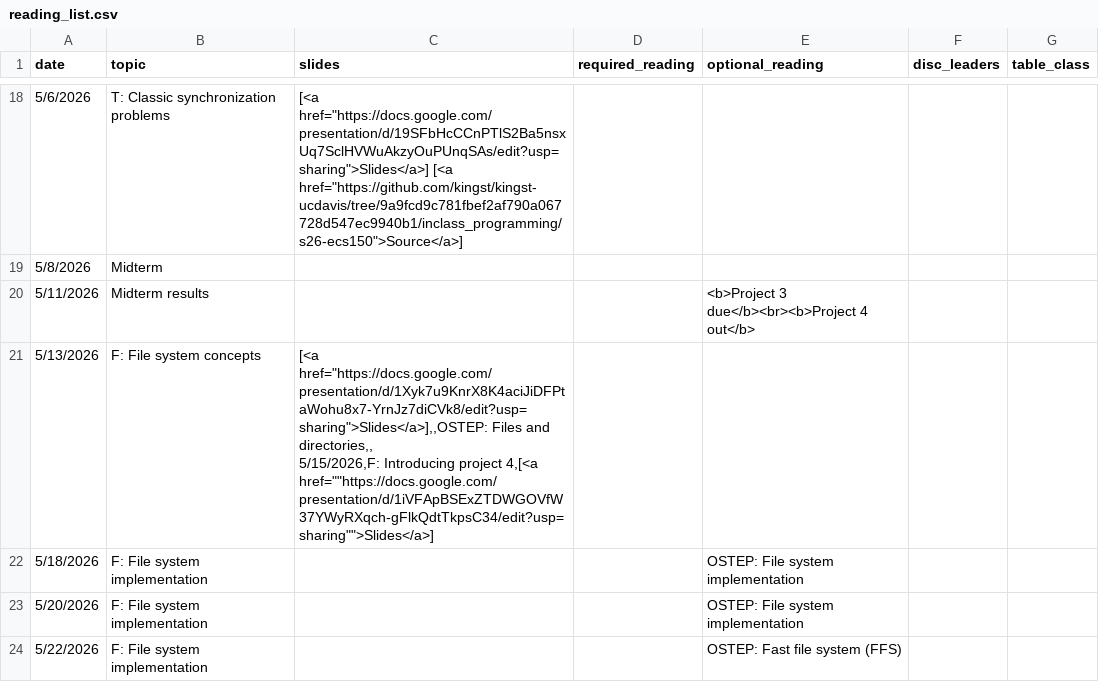
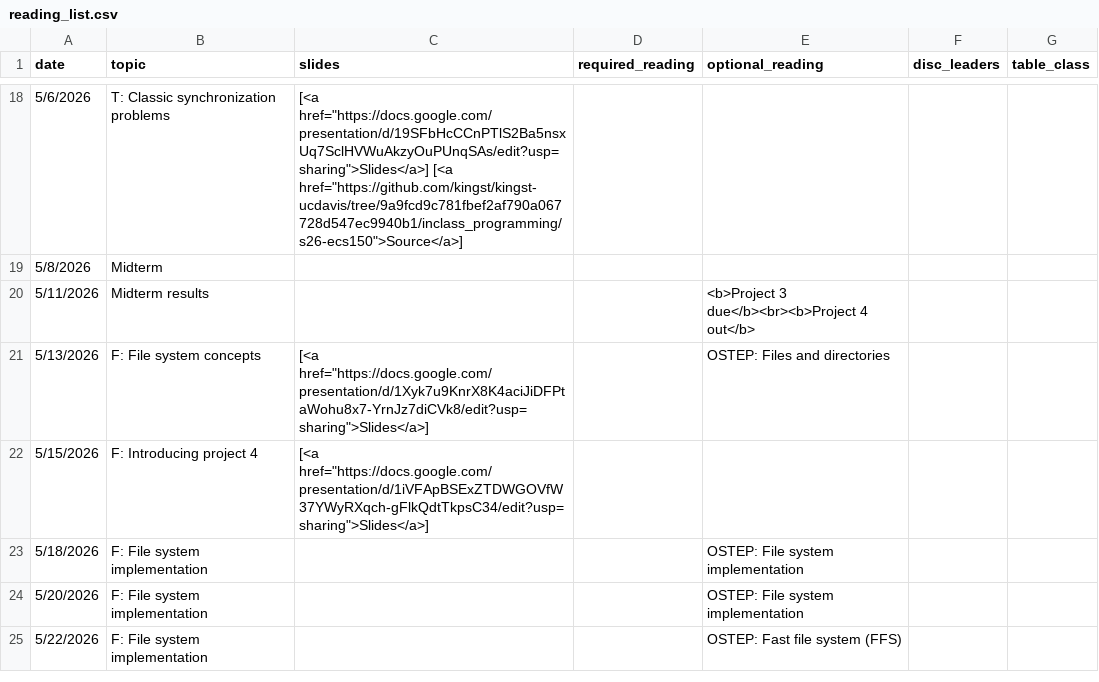
Before and after one commit to monopodium/kingst-ucdavis, a CSV file: classes/s26-ecs150/reading_list.csv, drawn as a sheet; only a part is shown, gaps mark what is left out.

Commit message:
fixing format issues (#22)

```diff
--- a/classes/s26-ecs150/reading_list.csv
+++ b/classes/s26-ecs150/reading_list.csv
@@ -25,4 +25,4 @@ date,topic,slides,required_reading,optional_reading,disc_leaders,table_class
 5/11/2026,Midterm results,,,<b>Project 3 due</b><br><b>Project 4 out</b>,,
-5/13/2026,F: File system concepts,"[<a href=""https://docs.google.com/presentation/d/1Xyk7u9KnrX8K4aciJiDFPtaWohu8x7-YrnJz7diCVk8/edit?usp=sharing"">Slides</a>],,OSTEP: Files and directories,,
-5/15/2026,F: Introducing project 4,"[<a href=""https://docs.google.com/presentation/d/1iVFApBSExZTDWGOVfW37YWyRXqch-gFlkQdtTkpsC34/edit?usp=sharing"">Slides</a>],,,,
+5/13/2026,F: File system concepts,"[<a href=""https://docs.google.com/presentation/d/1Xyk7u9KnrX8K4aciJiDFPtaWohu8x7-YrnJz7diCVk8/edit?usp=sharing"">Slides</a>]",,OSTEP: Files and directories,,
+5/15/2026,F: Introducing project 4,"[<a href=""https://docs.google.com/presentation/d/1iVFApBSExZTDWGOVfW37YWyRXqch-gFlkQdtTkpsC34/edit?usp=sharing"">Slides</a>]",,,,
 5/18/2026,F: File system implementation,,,OSTEP: File system implementation,,
```
